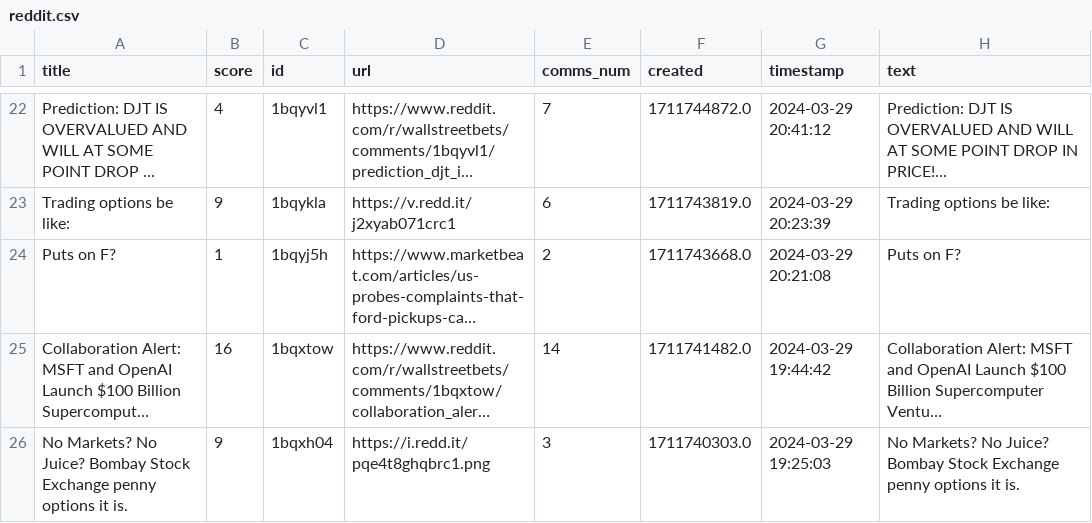
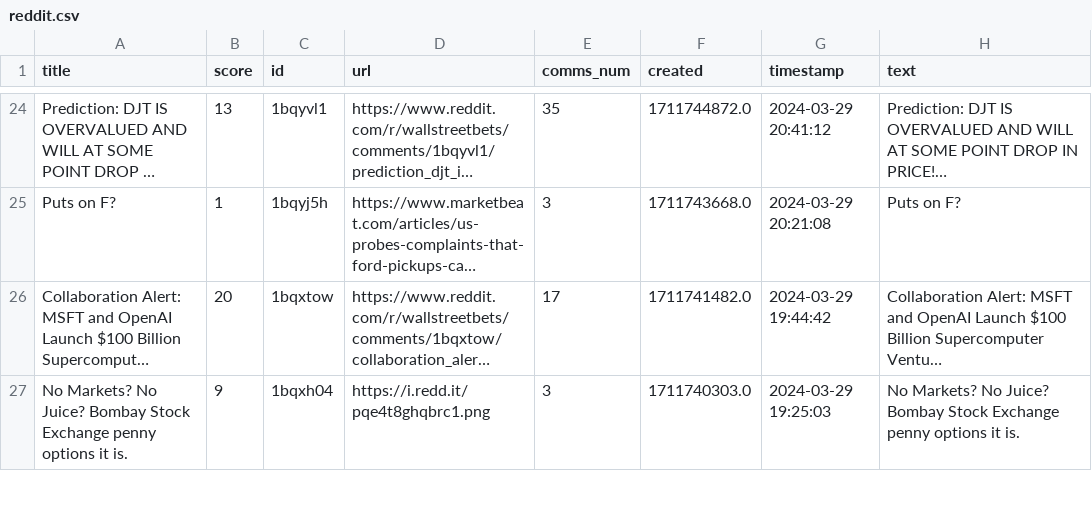
Before and after one commit to JairParra/WallstreetbetsGenNLP, a CSV file: data_temp/reddit.csv, drawn as a sheet; only a part is shown, gaps mark what is left out; long unchanged cells end in …; removed rows and columns are numbered as before the commit, all else as after; the diff covers the shown part only; the diff names each change by its address in the sheet, - before the commit and + after, or states it on an @@ line.

```diff
--- a/data_temp/reddit.csv
+++ b/data_temp/reddit.csv
-B24 (score): 4
+B24 (score): 13
-E24 (comms_num): 7
+E24 (comms_num): 35
-row 23: Trading options be like: | 9 | 1bqykla | https://v.redd.it/j2xyab071crc1 | 6 | 1711743819.0 | 2024-03-29 20:23:39 | Trading options be like:
-E25 (comms_num): 2
+E25 (comms_num): 3
-B26 (score): 16
+B26 (score): 20
-E26 (comms_num): 14
+E26 (comms_num): 17
```
Also changed, not shown: 3 added rows, 2 removed rows and 31 edited cells elsewhere in this file, 3 other files.
